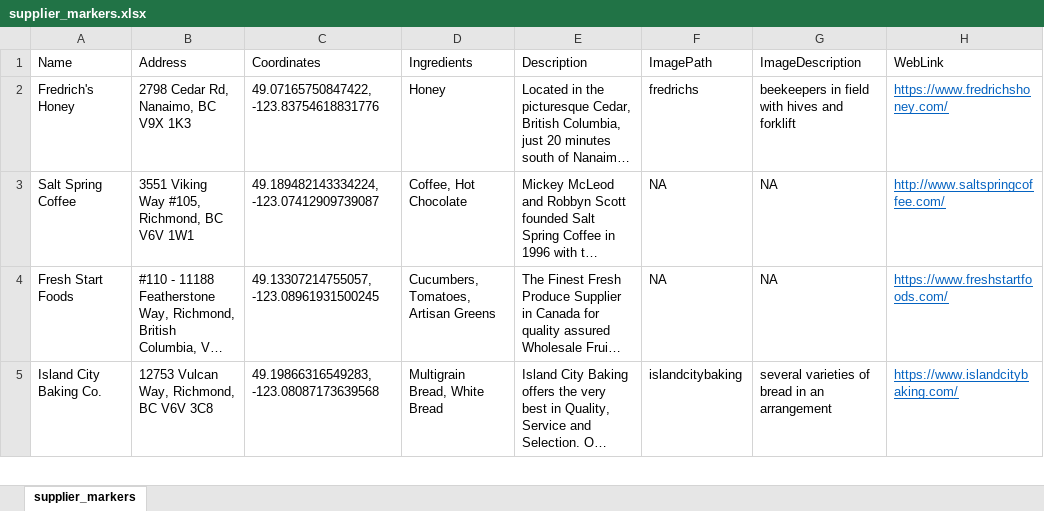
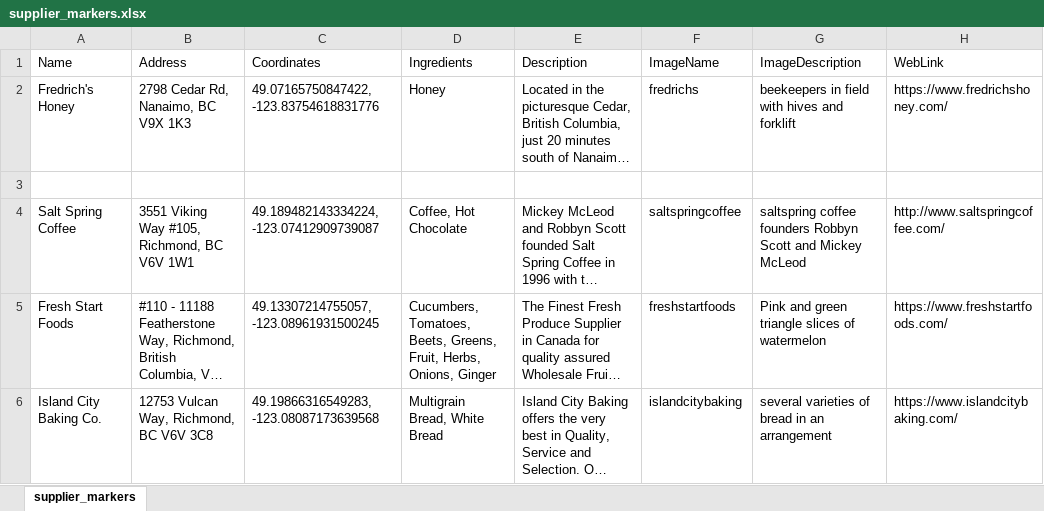
Before and after one commit to EzraBoersma/ezrab_feedbc, an Excel workbook: files/suppliers/supplier_markers.xlsx, sheet supplier_markers, drawn as a sheet; only a part is shown; long unchanged cells end in …; values as stored, in another font and other column widths than the file's, no borders; table styles not drawn; addresses are those after the commit; the diff covers the shown part only; the diff names each change by its address in the sheet, - before the commit and + after, or states it on an @@ line.

```diff
--- a/files/suppliers/supplier_markers.xlsx (sheet supplier_markers)
+++ b/files/suppliers/supplier_markers.xlsx (sheet supplier_markers)
-F1: ImagePath
+F1: ImageName
@@ H2 underline: on → off, text colour: #0563C1 → black @@
+row 3: (empty)
-F4 (ImageName): NA
+F4 (ImageName): saltspringcoffee
-G4 (ImageDescription): NA
+G4 (ImageDescription): saltspring coffee founders Robbyn Scott and Mickey McLeod
@@ H4:H6 underline: on → off, text colour: #0563C1 → black @@
-D5 (Ingredients): Cucumbers, Tomatoes, Artisan Greens
+D5 (Ingredients): Cucumbers, Tomatoes, Beets, Greens, Fruit, Herbs, Onions, Ginger
-F5 (ImageName): NA
+F5 (ImageName): freshstartfoods
-G5 (ImageDescription): NA
+G5 (ImageDescription): Pink and green triangle slices of watermelon
```
Also changed, not shown: 11 added rows, 4 edited cells and cell formats elsewhere in this sheet, 19 other files.
